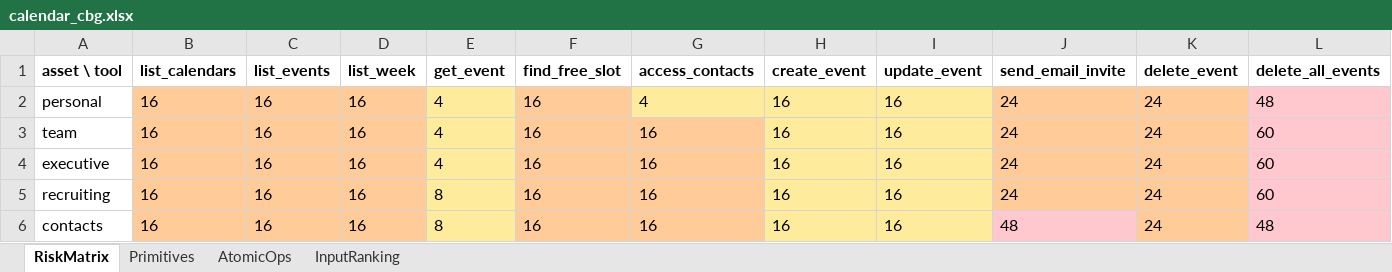
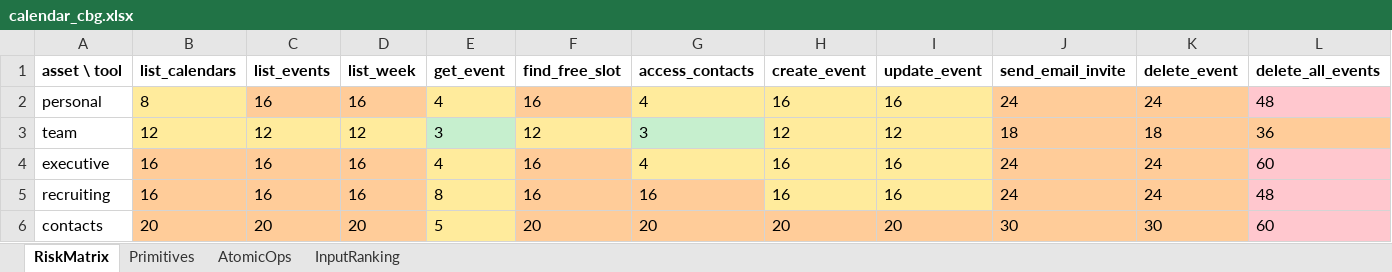
Before and after one commit to To2004/MCP, an Excel workbook: reports/scan/calendar_cbg.xlsx, sheet RiskMatrix, drawn as a sheet; only a part is shown; values as stored, in another font and other column widths than the file's, no borders; the diff covers the shown part only; the diff names each change by its address in the sheet, - before the commit and + after, or states it on an @@ line.

```diff
--- a/reports/scan/calendar_cbg.xlsx (sheet RiskMatrix)
+++ b/reports/scan/calendar_cbg.xlsx (sheet RiskMatrix)
-B2 (list_calendars): 16
+B2 (list_calendars): 8
-B2 fill: #FFCC99
+B2 fill: #FFEB9C
-B3 (list_calendars): 16
+B3 (list_calendars): 12
-B3:D3 fill: #FFCC99
+B3:D3 fill: #FFEB9C
-C3 (list_events): 16
+C3 (list_events): 12
-D3 (list_week): 16
+D3 (list_week): 12
-E3 (get_event): 4
+E3 (get_event): 3
-E3 fill: #FFEB9C
+E3 fill: #C6EFCE
-F3 (find_free_slot): 16
+F3 (find_free_slot): 12
-F3 fill: #FFCC99
+F3 fill: #FFEB9C
-G3 (access_contacts): 16
+G3 (access_contacts): 3
-G3 fill: #FFCC99
+G3 fill: #C6EFCE
-H3 (create_event): 16
+H3 (create_event): 12
-I3 (update_event): 16
+I3 (update_event): 12
-J3 (send_email_invite): 24
+J3 (send_email_invite): 18
-K3 (delete_event): 24
+K3 (delete_event): 18
-L3 (delete_all_events): 60
+L3 (delete_all_events): 36
-L3 fill: #FFC7CE
+L3 fill: #FFCC99
-G4 (access_contacts): 16
+G4 (access_contacts): 4
-G4 fill: #FFCC99
+G4 fill: #FFEB9C
-L5 (delete_all_events): 60
+L5 (delete_all_events): 48
-B6 (list_calendars): 16
+B6 (list_calendars): 20
-C6 (list_events): 16
+C6 (list_events): 20
-D6 (list_week): 16
+D6 (list_week): 20
-E6 (get_event): 8
+E6 (get_event): 5
-F6 (find_free_slot): 16
+F6 (find_free_slot): 20
-G6 (access_contacts): 16
+G6 (access_contacts): 20
-H6 (create_event): 16
+H6 (create_event): 20
-H6:I6 fill: #FFEB9C
+H6:I6 fill: #FFCC99
-I6 (update_event): 16
+I6 (update_event): 20
-J6 (send_email_invite): 48
+J6 (send_email_invite): 30
-J6 fill: #FFC7CE
+J6 fill: #FFCC99
-K6 (delete_event): 24
+K6 (delete_event): 30
-L6 (delete_all_events): 48
+L6 (delete_all_events): 60
```
Also changed, not shown: 11 edited cells and cell formats elsewhere in this sheet, sheet Primitives, reports/scan/fs_corp_filesystem.xlsx, reports/scan/fs_fintech_fs.xlsx, 40 other files.
